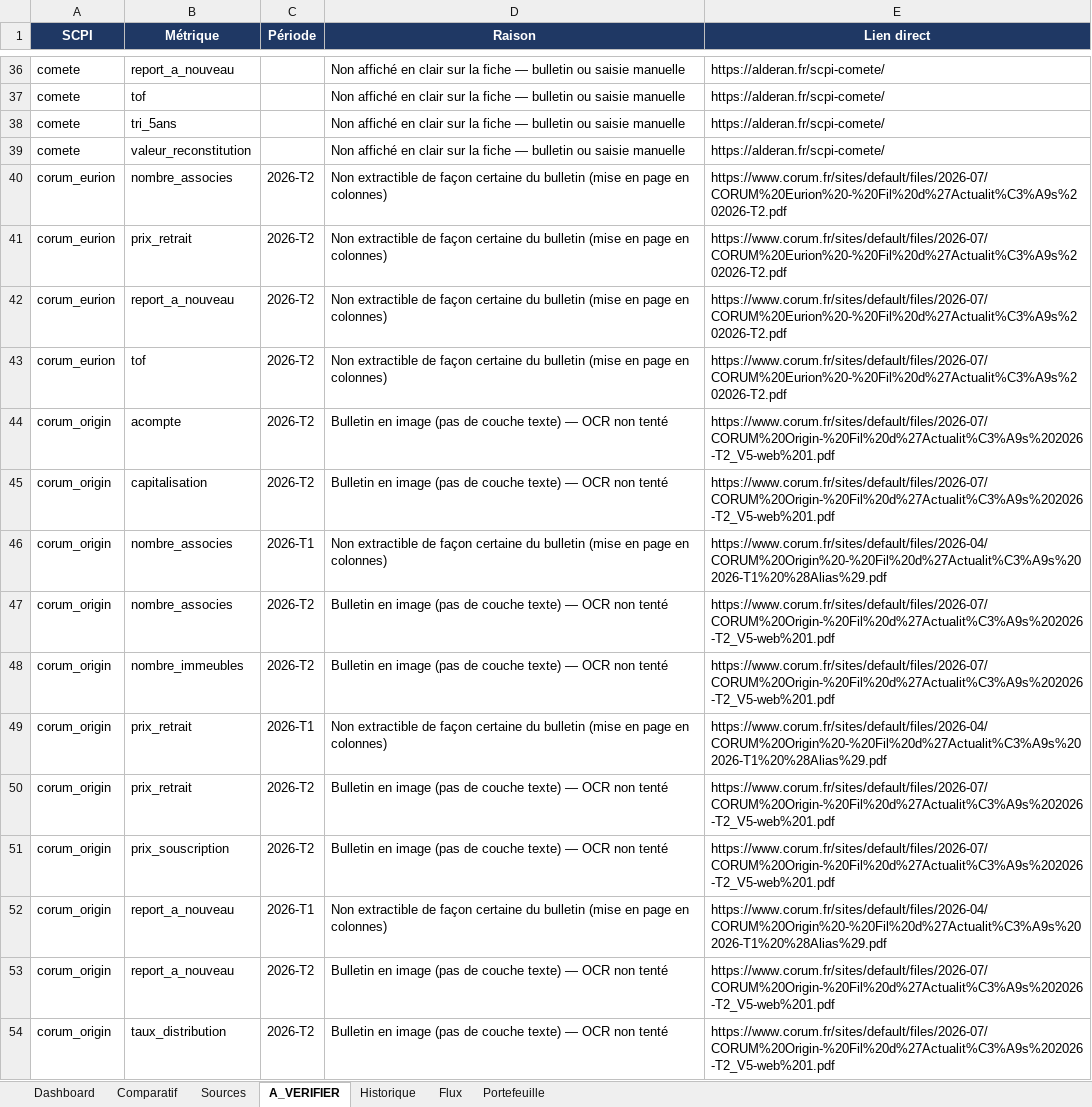
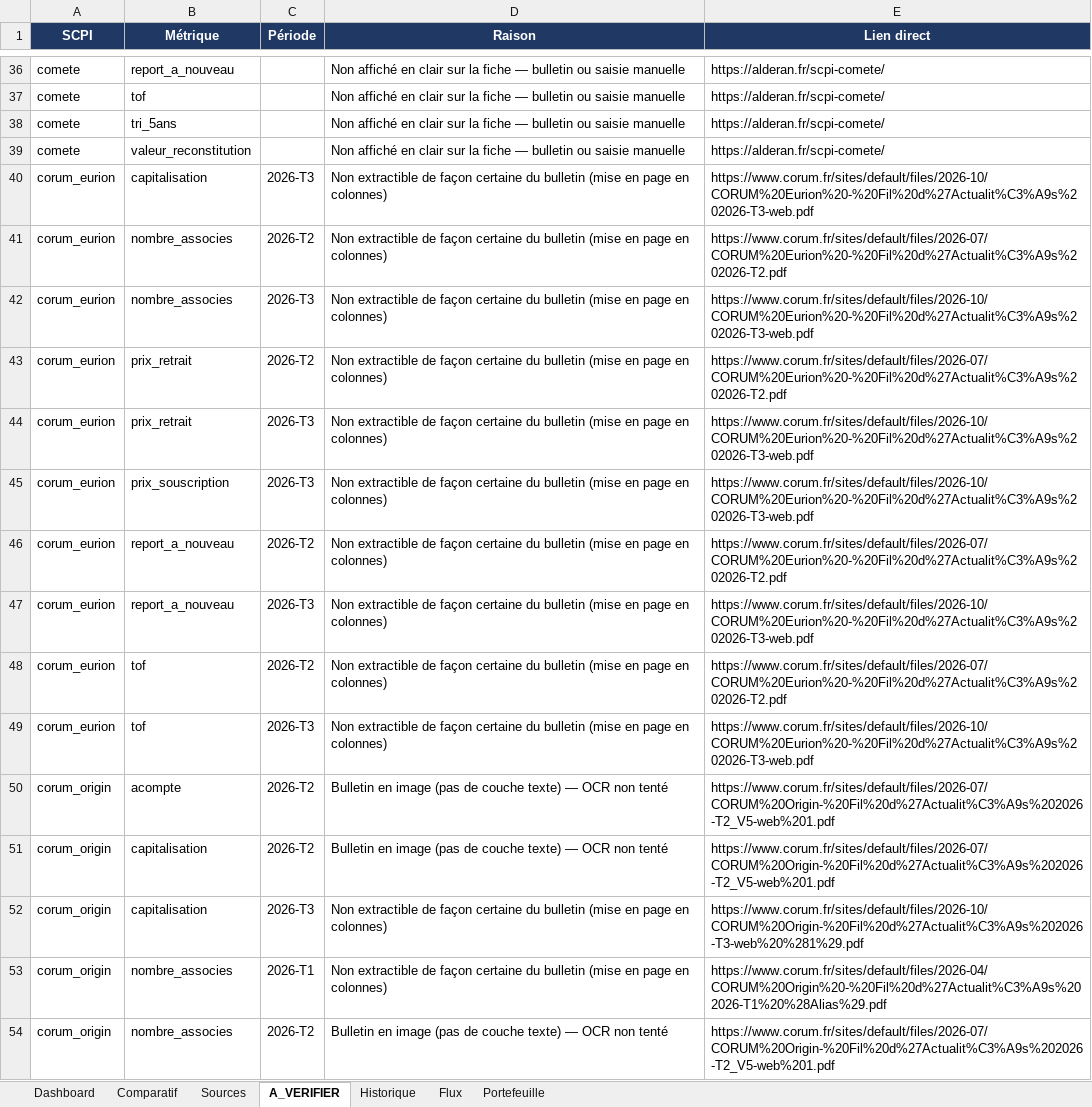
Before and after one commit to maximemrg/scpi-tracker, an Excel workbook: SCPI_tracker.xlsx, sheet A_VERIFIER, drawn as a sheet; only a part is shown, gaps mark what is left out; the shorter side is filled out with more unchanged rows; values as stored, in another font and other column widths than the file's, no borders; the diff covers the shown part only; the diff names each change by its address in the sheet, - before the commit and + after, or states it on an @@ line.

```diff
--- a/SCPI_tracker.xlsx (sheet A_VERIFIER)
+++ b/SCPI_tracker.xlsx (sheet A_VERIFIER)
+row 40: corum_eurion | capitalisation | 2026-T3 | Non extractible de façon certaine du bulletin (mise en page en colonnes) | https://www.corum.fr/sites/default/files/2026-10/CORUM%20Eurion%20-%20Fil%20d%27Actualit%C3%A9s%202026-T3-web.pdf
+row 42: corum_eurion | nombre_associes | 2026-T3 | Non extractible de façon certaine du bulletin (mise en page en colonnes) | https://www.corum.fr/sites/default/files/2026-10/CORUM%20Eurion%20-%20Fil%20d%27Actualit%C3%A9s%202026-T3-web.pdf
+row 44: corum_eurion | prix_retrait | 2026-T3 | Non extractible de façon certaine du bulletin (mise en page en colonnes) | https://www.corum.fr/sites/default/files/2026-10/CORUM%20Eurion%20-%20Fil%20d%27Actualit%C3%A9s%202026-T3-web.pdf
+row 45: corum_eurion | prix_souscription | 2026-T3 | Non extractible de façon certaine du bulletin (mise en page en colonnes) | https://www.corum.fr/sites/default/files/2026-10/CORUM%20Eurion%20-%20Fil%20d%27Actualit%C3%A9s%202026-T3-web.pdf
+row 47: corum_eurion | report_a_nouveau | 2026-T3 | Non extractible de façon certaine du bulletin (mise en page en colonnes) | https://www.corum.fr/sites/default/files/2026-10/CORUM%20Eurion%20-%20Fil%20d%27Actualit%C3%A9s%202026-T3-web.pdf
+row 49: corum_eurion | tof | 2026-T3 | Non extractible de façon certaine du bulletin (mise en page en colonnes) | https://www.corum.fr/sites/default/files/2026-10/CORUM%20Eurion%20-%20Fil%20d%27Actualit%C3%A9s%202026-T3-web.pdf
+row 52: corum_origin | capitalisation | 2026-T3 | Non extractible de façon certaine du bulletin (mise en page en colonnes) | https://www.corum.fr/sites/default/files/2026-10/CORUM%20Origin-%20Fil%20d%27Actualit%C3%A9s%202026-T3-web%20%281%29.pdf
```
Also changed, not shown: 12 added rows and 7 edited cells elsewhere in this sheet, sheet Historique, sheet Sources, sheet Flux, sheet Comparatif, sheet Dashboard, 2 other files.
